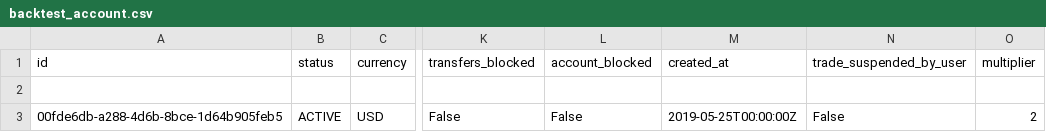
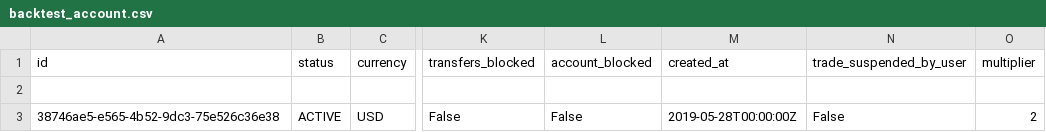
Before and after one commit to kmzjy110/papertradingpython, a CSV file: backtest_account.csv, drawn as a sheet; only a part is shown, gaps mark what is left out; the diff names each change by its address in the sheet, - before the commit and + after, or states it on an @@ line.

```diff
--- a/backtest_account.csv
+++ b/backtest_account.csv
-A3 (id): 00fde6db-a288-4d6b-8bce-1d64b905feb5
+A3 (id): 38746ae5-e565-4b52-9dc3-75e526c36e38
-M3 (created_at): 2019-05-25T00:00:00Z
+M3 (created_at): 2019-05-28T00:00:00Z
```
Also changed, not shown: backtest_account_hist.csv, backtest_orders.csv, 2 other files.
